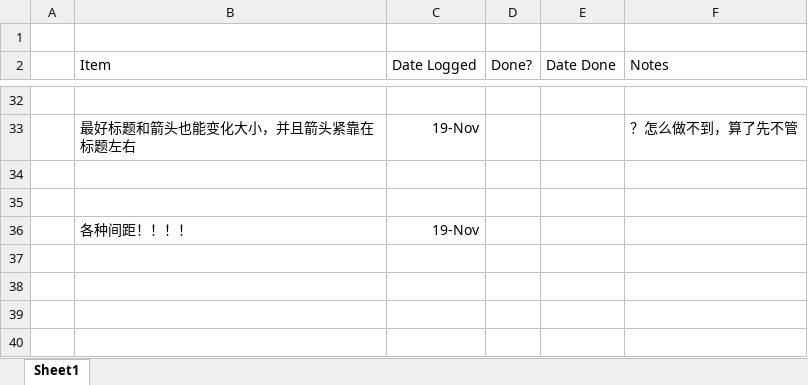
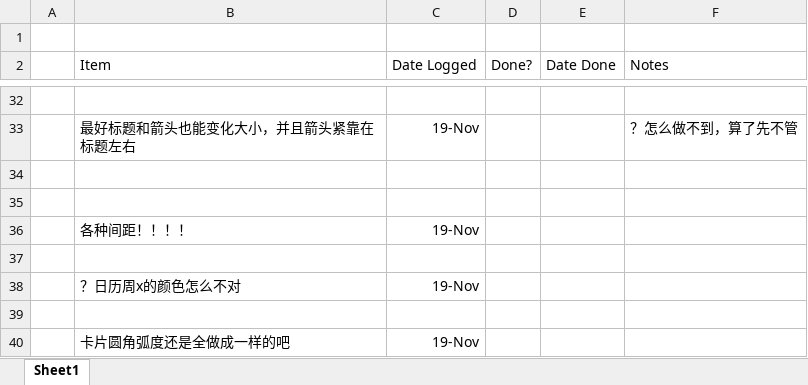
Before and after one commit to dailyfrontline/FFXIV-Daily-Frontline, an Excel workbook: TODO.xlsx, sheet Sheet1, drawn as a sheet; only a part is shown, gaps mark what is left out; values as stored, in another font and other column widths than the file's, no borders; the diff names each change by its address in the sheet, - before the commit and + after, or states it on an @@ line.

```diff
--- a/TODO.xlsx (sheet Sheet1)
+++ b/TODO.xlsx (sheet Sheet1)
+row 37: (empty)
+row 38:  | ？日历周x的颜色怎么不对 | 19-Nov
+row 39: (empty)
+row 40:  | 卡片圆角弧度还是全做成一样的吧 | 19-Nov
```
Also changed, not shown: 6 other files.
